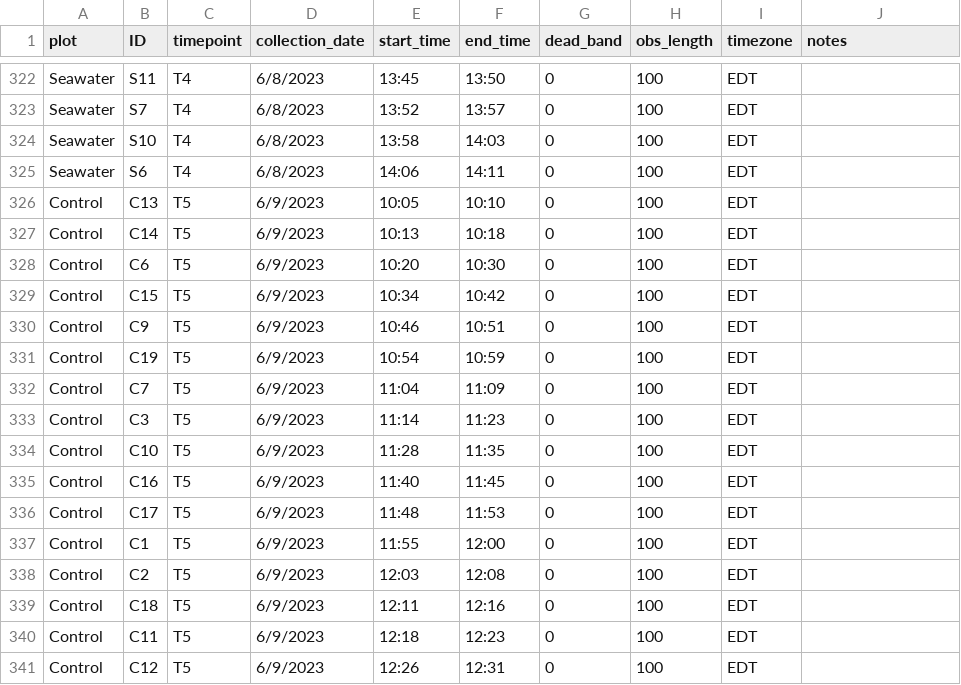
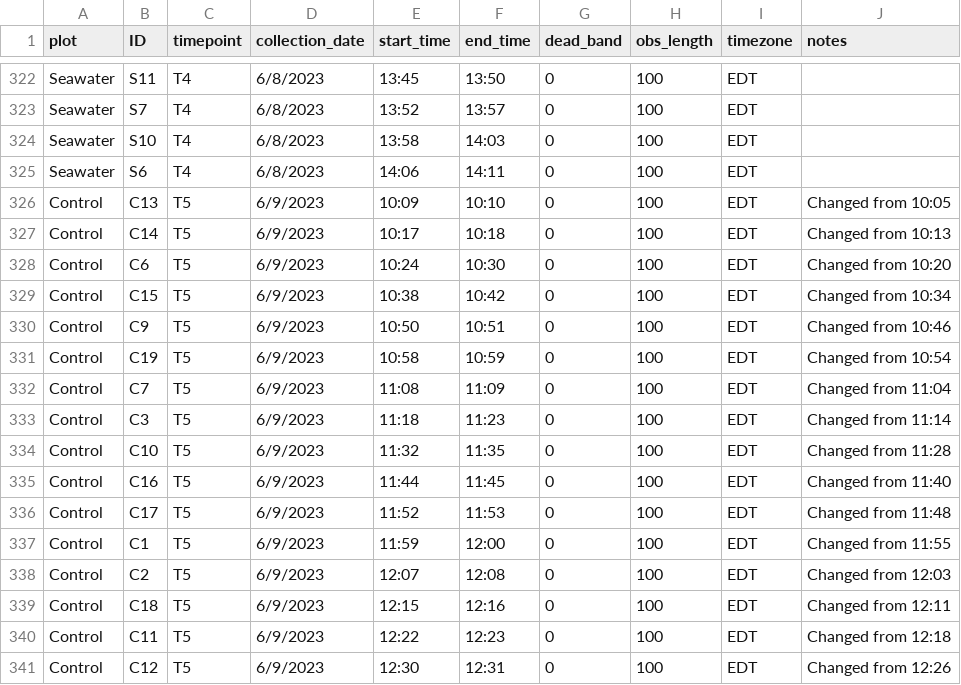
Before and after one commit to COMPASS-DOE/TEMPEST, a CSV file: Data/tree_flux_licor/metadata_excel_files/tree_flux_metadata23.csv, drawn as a sheet; only a part is shown, gaps mark what is left out; the diff covers the shown part only.

```diff
--- a/Data/tree_flux_licor/metadata_excel_files/tree_flux_metadata23.csv
+++ b/Data/tree_flux_licor/metadata_excel_files/tree_flux_metadata23.csv
@@ -325,17 +325,17 @@ Seawater,S10,T4,6/8/2023,13:58,14:03,0,100,EDT,
 Seawater,S6,T4,6/8/2023,14:06,14:11,0,100,EDT,
-Control,C13,T5,6/9/2023,10:05,10:10,0,100,EDT,
-Control,C14,T5,6/9/2023,10:13,10:18,0,100,EDT,
-Control,C6,T5,6/9/2023,10:20,10:30,0,100,EDT,
-Control,C15,T5,6/9/2023,10:34,10:42,0,100,EDT,
-Control,C9,T5,6/9/2023,10:46,10:51,0,100,EDT,
-Control,C19,T5,6/9/2023,10:54,10:59,0,100,EDT,
-Control,C7,T5,6/9/2023,11:04,11:09,0,100,EDT,
-Control,C3,T5,6/9/2023,11:14,11:23,0,100,EDT,
-Control,C10,T5,6/9/2023,11:28,11:35,0,100,EDT,
-Control,C16,T5,6/9/2023,11:40,11:45,0,100,EDT,
-Control,C17,T5,6/9/2023,11:48,11:53,0,100,EDT,
-Control,C1,T5,6/9/2023,11:55,12:00,0,100,EDT,
-Control,C2,T5,6/9/2023,12:03,12:08,0,100,EDT,
-Control,C18,T5,6/9/2023,12:11,12:16,0,100,EDT,
-Control,C11,T5,6/9/2023,12:18,12:23,0,100,EDT,
-Control,C12,T5,6/9/2023,12:26,12:31,0,100,EDT,
+Control,C13,T5,6/9/2023,10:09,10:10,0,100,EDT,Changed from 10:05
+Control,C14,T5,6/9/2023,10:17,10:18,0,100,EDT,Changed from 10:13
+Control,C6,T5,6/9/2023,10:24,10:30,0,100,EDT,Changed from 10:20
+Control,C15,T5,6/9/2023,10:38,10:42,0,100,EDT,Changed from 10:34
+Control,C9,T5,6/9/2023,10:50,10:51,0,100,EDT,Changed from 10:46
+Control,C19,T5,6/9/2023,10:58,10:59,0,100,EDT,Changed from 10:54
+Control,C7,T5,6/9/2023,11:08,11:09,0,100,EDT,Changed from 11:04
+Control,C3,T5,6/9/2023,11:18,11:23,0,100,EDT,Changed from 11:14
+Control,C10,T5,6/9/2023,11:32,11:35,0,100,EDT,Changed from 11:28
+Control,C16,T5,6/9/2023,11:44,11:45,0,100,EDT,Changed from 11:40
+Control,C17,T5,6/9/2023,11:52,11:53,0,100,EDT,Changed from 11:48
+Control,C1,T5,6/9/2023,11:59,12:00,0,100,EDT,Changed from 11:55
+Control,C2,T5,6/9/2023,12:07,12:08,0,100,EDT,Changed from 12:03
+Control,C18,T5,6/9/2023,12:15,12:16,0,100,EDT,Changed from 12:11
+Control,C11,T5,6/9/2023,12:22,12:23,0,100,EDT,Changed from 12:18
+Control,C12,T5,6/9/2023,12:30,12:31,0,100,EDT,Changed from 12:26
```
Also changed, not shown: 4 edited cells elsewhere in this file, Data/tree_flux_licor/treeflux-processing-info.csv.
